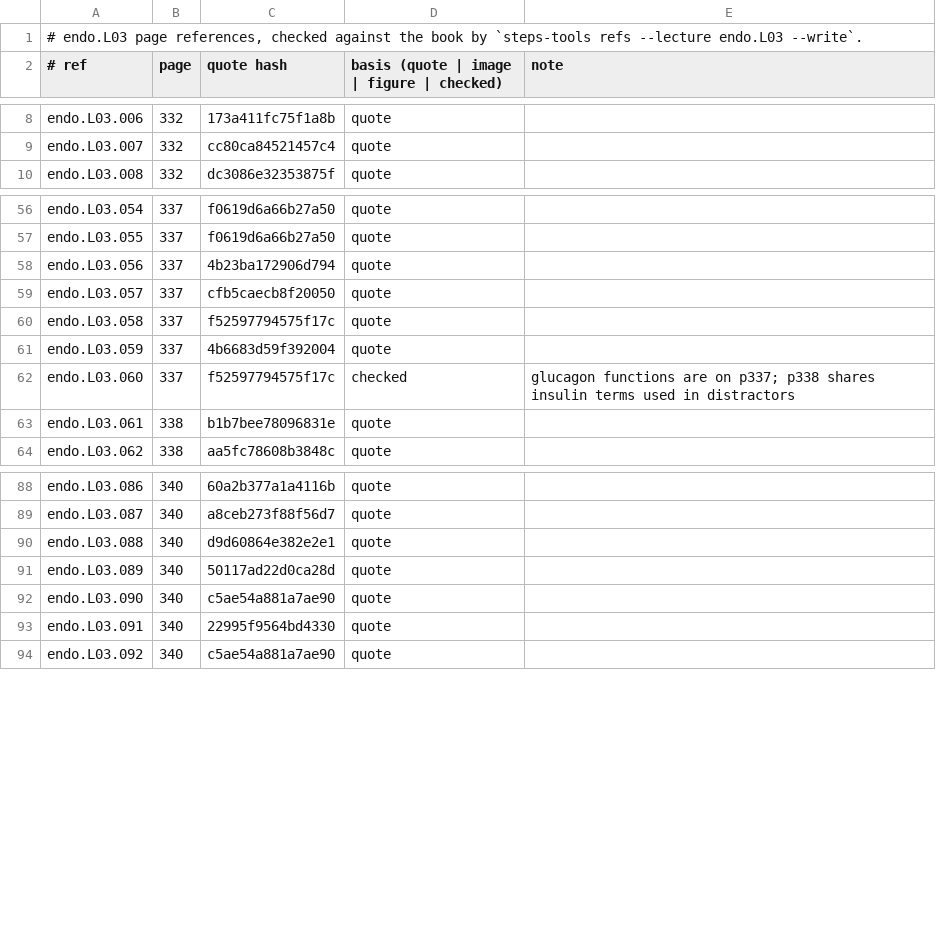
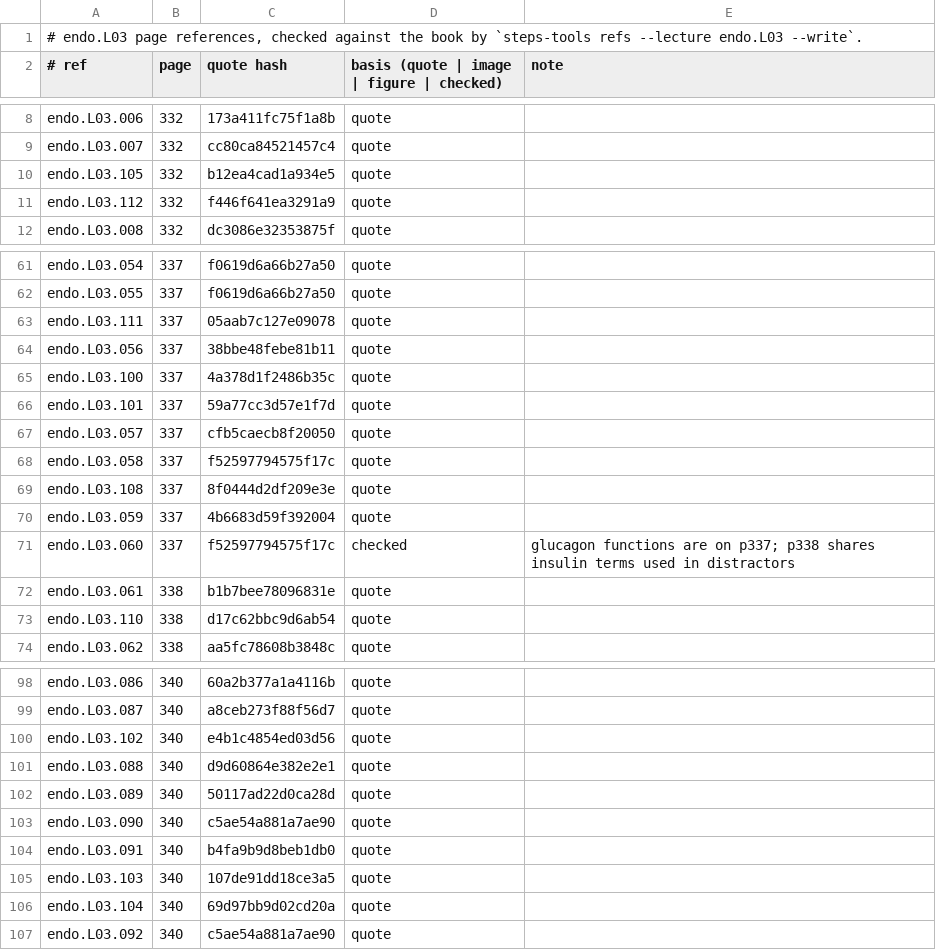
Before and after one commit to MohamedRef/Steps-app, a TSV file: content/book-refs/endo/L03.tsv, drawn as a sheet; only a part is shown, gaps mark what is left out; the diff covers the shown part only.

```diff
--- a/content/book-refs/endo/L03.tsv
+++ b/content/book-refs/endo/L03.tsv
@@ -9,2 +9,4 @@ endo.L03.006	332	173a411fc75f1a8b	quote
 endo.L03.007	332	cc80ca84521457c4	quote	
+endo.L03.105	332	b12ea4cad1a934e5	quote	
+endo.L03.112	332	f446f641ea3291a9	quote	
 endo.L03.008	332	dc3086e32353875f	quote	
@@ -57,5 +62,9 @@ endo.L03.054	337	f0619d6a66b27a50	quote
 endo.L03.055	337	f0619d6a66b27a50	quote	
-endo.L03.056	337	4b23ba172906d794	quote	
+endo.L03.111	337	05aab7c127e09078	quote	
+endo.L03.056	337	38bbe48febe81b11	quote	
+endo.L03.100	337	4a378d1f2486b35c	quote	
+endo.L03.101	337	59a77cc3d57e1f7d	quote	
 endo.L03.057	337	cfb5caecb8f20050	quote	
 endo.L03.058	337	f52597794575f17c	quote	
+endo.L03.108	337	8f0444d2df209e3e	quote	
 endo.L03.059	337	4b6683d59f392004	quote	
@@ -63,2 +72,3 @@ endo.L03.060	337	f52597794575f17c	checked	glucagon functions are on p337; p338 s
 endo.L03.061	338	b1b7bee78096831e	quote	
+endo.L03.110	338	d17c62bbc9d6ab54	quote	
 endo.L03.062	338	aa5fc78608b3848c	quote	
@@ -89,2 +99,3 @@ endo.L03.086	340	60a2b377a1a4116b	quote
 endo.L03.087	340	a8ceb273f88f56d7	quote	
+endo.L03.102	340	e4b1c4854ed03d56	quote	
 endo.L03.088	340	d9d60864e382e2e1	quote	
@@ -92,3 +103,5 @@ endo.L03.089	340	50117ad22d0ca28d	quote
 endo.L03.090	340	c5ae54a881a7ae90	quote	
-endo.L03.091	340	22995f9564bd4330	quote	
+endo.L03.091	340	b4fa9b9d8beb1db0	quote	
+endo.L03.103	340	107de91dd18ce3a5	quote	
+endo.L03.104	340	69d97bb9d02cd20a	quote	
 endo.L03.092	340	c5ae54a881a7ae90	quote	
```
Also changed, not shown: 3 added rows and 2 edited cells elsewhere in this file, content/book-refs/endo/L04.tsv, content/book-refs/endo/L05.tsv, 7 other files.
